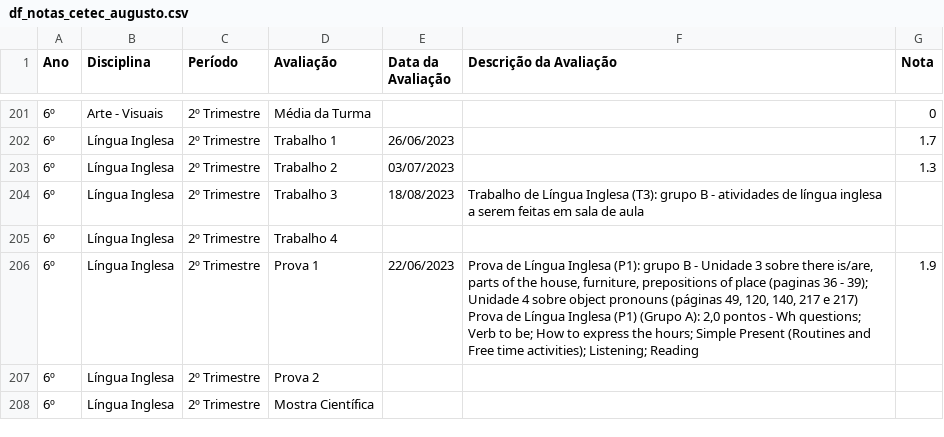
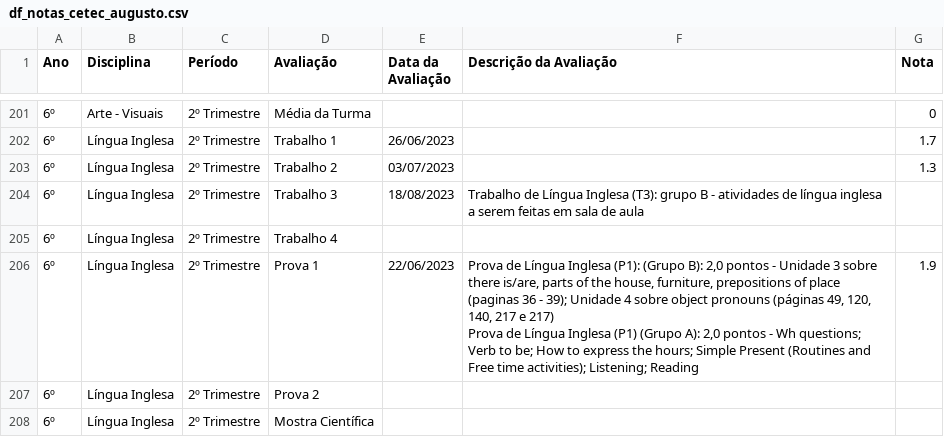
Before and after one commit to mauriciopassos/notas_cetec_augusto, a CSV file: src/df_notas_cetec_augusto.csv, drawn as a sheet; only a part is shown, gaps mark what is left out.

Commit message:
adjust csv data

```diff
--- a/src/df_notas_cetec_augusto.csv
+++ b/src/df_notas_cetec_augusto.csv
@@ -205,5 +205,4 @@ Ano,Disciplina,Período,Avaliação,Data da Avaliação,Descrição da Avaliaç
 6º,Língua Inglesa,2º Trimestre,Trabalho 4,,,
-6º,Língua Inglesa,2º Trimestre,Prova 1,22/06/2023,"Prova de Língua Inglesa (P1): grupo B - Unidade 3 sobre there is/are, parts of the house, furniture, prepositions of place (paginas 36 - 39); Unidade 4 sobre object pronouns (páginas 49, 120, 140, 217 e 217)
-
-Prova de Língua Inglesa (P1) (Grupo A): 2,0 pontos - Wh questions; Verb to be; How to express the hours; Simple Present (Routines and Free time activities); Listening; Reading",1.9
+6º,Língua Inglesa,2º Trimestre,Prova 1,22/06/2023,"Prova de Língua Inglesa (P1): (Grupo B): 2,0 pontos - Unidade 3 sobre there is/are, parts of the house, furniture, prepositions of place (paginas 36 - 39); Unidade 4 sobre object pronouns (páginas 49, 120, 140, 217 e 217)
+Prova de Língua Inglesa (P1) (Grupo A): 2,0 pontos - Wh questions; Verb to be; How to express the hours; Simple Present (Routines and Free time activities); Listening; Reading",1.9
 6º,Língua Inglesa,2º Trimestre,Prova 2,,,
```
